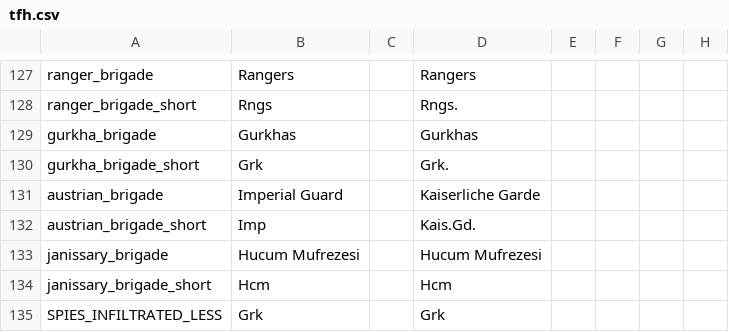
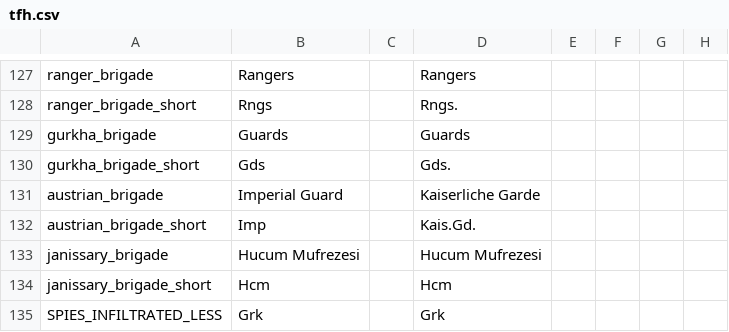
Before and after one commit to dthird3/ww1tfh, a CSV file: localisation/tfh.csv, drawn as a sheet; only a part is shown, gaps mark what is left out; the diff names each change by its address in the sheet, - before the commit and + after, or states it on an @@ line.

```diff
--- a/localisation/tfh.csv
+++ b/localisation/tfh.csv
-B129: Gurkhas
+B129: Guards
-D129: Gurkhas
+D129: Guards
-B130: Grk
+B130: Gds
-D130: Grk.
+D130: Gds.
```
